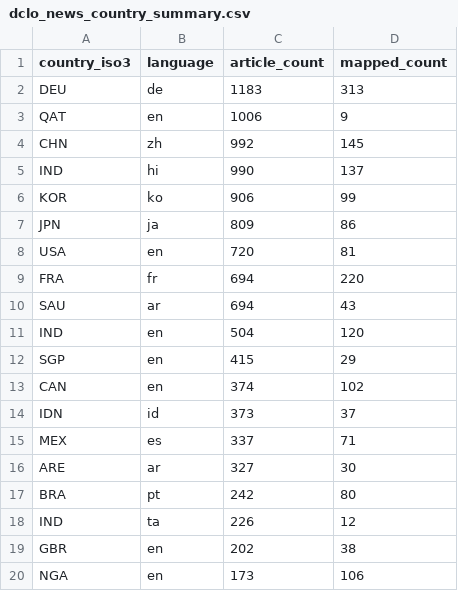
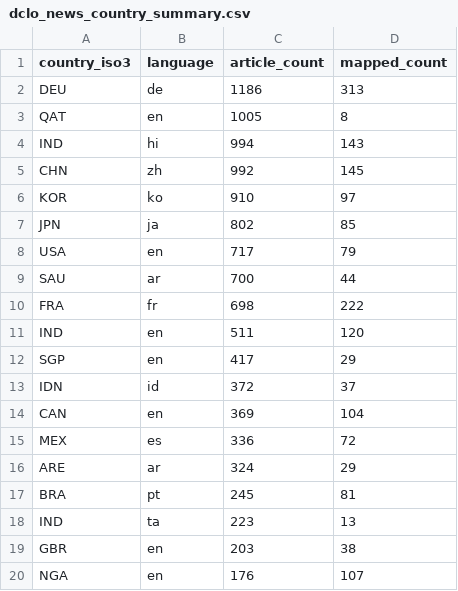
Before and after one commit to techpolicycomms/dclo-dual-track-dashboard, a CSV file: data/gold/dclo_news_country_summary.csv, drawn as a sheet; only a part is shown; the diff covers the shown part only.

```diff
--- a/data/gold/dclo_news_country_summary.csv
+++ b/data/gold/dclo_news_country_summary.csv
@@ -1,20 +1,20 @@
 country_iso3,language,article_count,mapped_count
-DEU,de,1183,313
-QAT,en,1006,9
+DEU,de,1186,313
+QAT,en,1005,8
+IND,hi,994,143
 CHN,zh,992,145
-IND,hi,990,137
-KOR,ko,906,99
-JPN,ja,809,86
-USA,en,720,81
-FRA,fr,694,220
-SAU,ar,694,43
-IND,en,504,120
-SGP,en,415,29
-CAN,en,374,102
-IDN,id,373,37
-MEX,es,337,71
-ARE,ar,327,30
-BRA,pt,242,80
-IND,ta,226,12
-GBR,en,202,38
-NGA,en,173,106
+KOR,ko,910,97
+JPN,ja,802,85
+USA,en,717,79
+SAU,ar,700,44
+FRA,fr,698,222
+IND,en,511,120
+SGP,en,417,29
+IDN,id,372,37
+CAN,en,369,104
+MEX,es,336,72
+ARE,ar,324,29
+BRA,pt,245,81
+IND,ta,223,13
+GBR,en,203,38
+NGA,en,176,107
```
Also changed, not shown: 3 edited cells elsewhere in this file, 3 other files.
